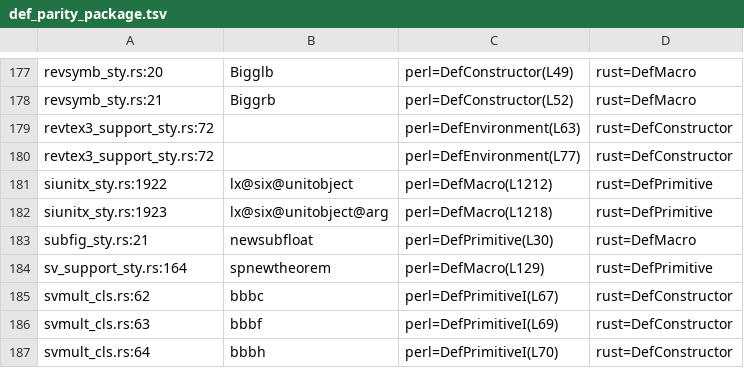
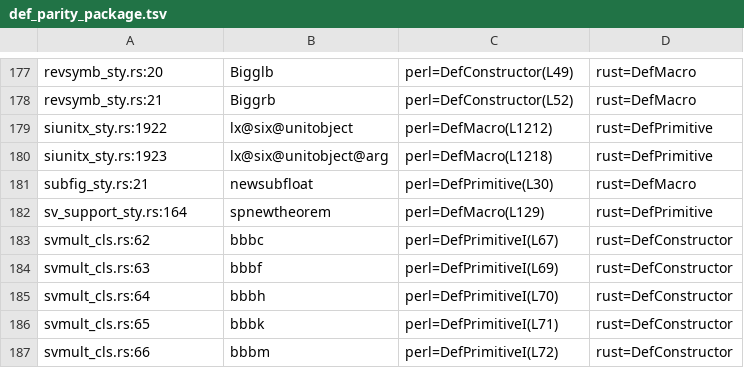
Before and after one commit to dginev/latexml-oxide, a TSV file: docs/def_parity_package.tsv, drawn as a sheet; only a part is shown, gaps mark what is left out; the shorter side is filled out with more unchanged rows.

```diff
--- a/docs/def_parity_package.tsv
+++ b/docs/def_parity_package.tsv
@@ -178,4 +178,2 @@ revsymb_sty.rs:20	Bigglb	perl=DefConstructor(L49)	rust=DefMacro
 revsymb_sty.rs:21	Biggrb	perl=DefConstructor(L52)	rust=DefMacro
-revtex3_support_sty.rs:72		perl=DefEnvironment(L63)	rust=DefConstructor
-revtex3_support_sty.rs:72		perl=DefEnvironment(L77)	rust=DefConstructor
 siunitx_sty.rs:1922	lx@six@unitobject	perl=DefMacro(L1212)	rust=DefPrimitive
```
Also changed, not shown: docs/def_parity_engine.tsv, 1 other file.
